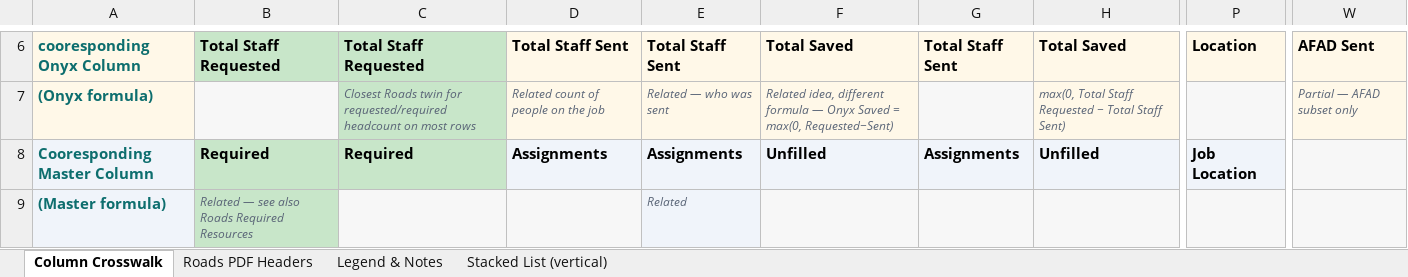
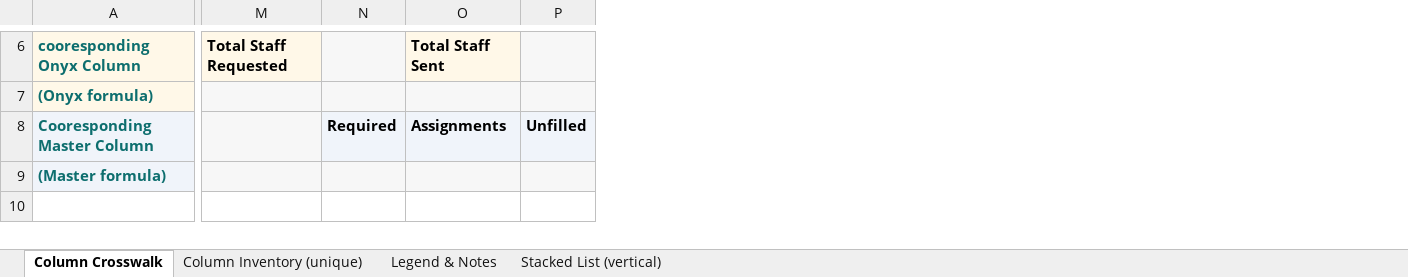
Before and after one commit to echenry6f/Costa-Rica-ecommerce, an Excel workbook: Roads_Onyx_Master_Column_Crosswalk.xlsx, sheet Column Crosswalk, drawn as a sheet; only a part is shown, gaps mark what is left out; values as stored, in another font and other column widths than the file's, no borders; removed rows and columns are numbered as before the commit, all else as after; the diff covers the shown part only; the diff names each change by its address in the sheet, - before the commit and + after, or states it on an @@ line.

```diff
--- a/Roads_Onyx_Master_Column_Crosswalk.xlsx (sheet Column Crosswalk)
+++ b/Roads_Onyx_Master_Column_Crosswalk.xlsx (sheet Column Crosswalk)
-sheet tab: Roads PDF Headers
+sheet tab: Column Inventory (unique)
-column B, rows 6-9: Total Staff Requested |  | Required | Related — see also Roads Required Resources
-column C, rows 6-8: Total Staff Requested | Closest Roads twin for requested/required headcount on most rows | Required
-column D, rows 6-8: Total Staff Sent | Related count of people on the job | Assignments
-column E, rows 6-9: Total Staff Sent | Related — who was sent | Assignments | Related
-column F, rows 6-8: Total Saved | Related idea, different formula — Onyx Saved = max(0, Requested−Sent) | Unfilled
-column G, rows 6-8: Total Staff Sent |  | Assignments
-column H, rows 6-8: Total Saved | max(0, Total Staff Requested − Total Staff Sent) | Unfilled
-column P, rows 6-8: Location |  | Job Location
+column M, row 6: Total Staff Requested
+column N, row 8: Required
+column O, rows 6-8: Total Staff Sent |  | Assignments
+column P, row 8: Unfilled
-column W, rows 6-7: AFAD Sent | Partial — AFAD subset only
```
Also changed, not shown: 6 added columns, 2 removed columns, 27 edited cells and cell formats elsewhere in this sheet, sheet Column Inventory (unique), sheet Stacked List (vertical), sheet Legend & Notes, 1 other file.
